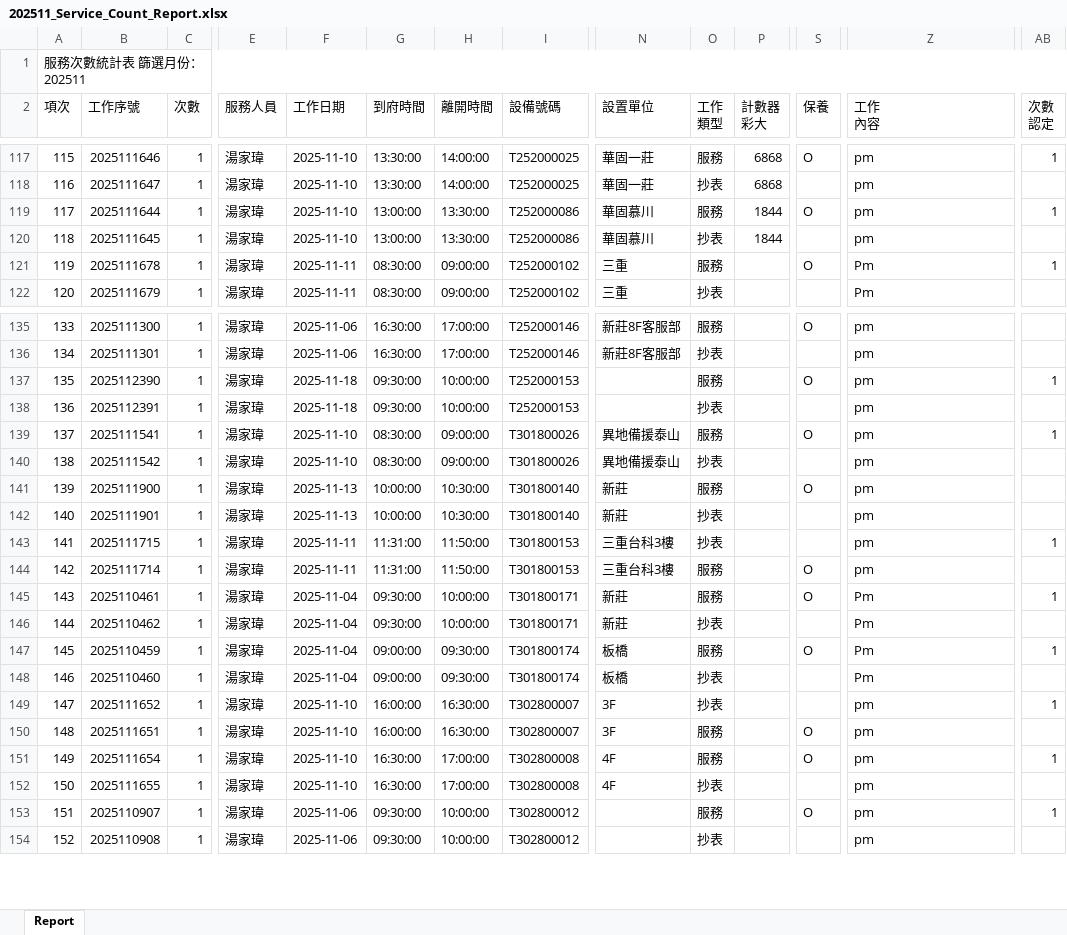
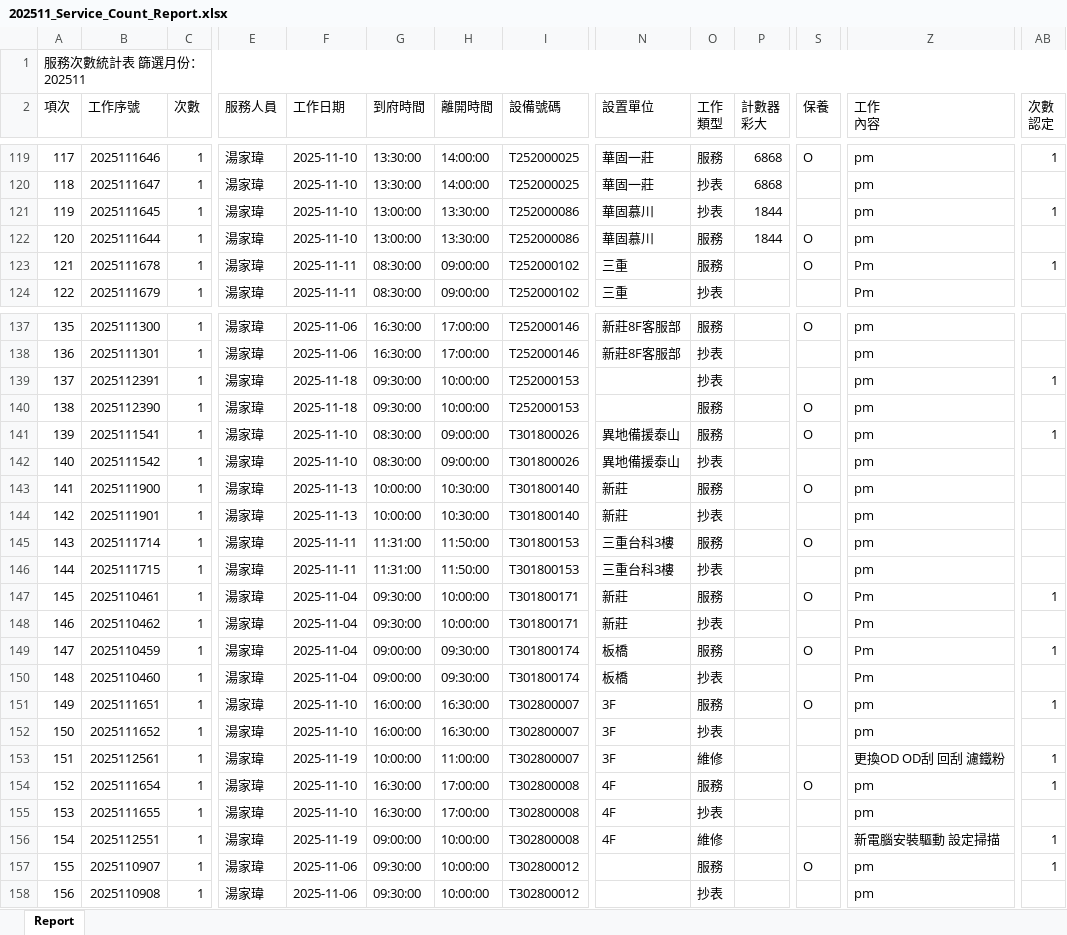
Before and after one commit to Yang-0419-di/FW_2, an Excel workbook: IM/202511_Service_Count_Report.xlsx, sheet Report, drawn as a sheet; only a part is shown, gaps mark what is left out; values as stored, in another font and other column widths than the file's, no cell formats; removed rows and columns are numbered as before the commit, all else as after; rows hold the shown columns only; the diff covers the shown part only; the diff names each change by its address in the sheet, - before the commit and + after, or states it on an @@ line.

```diff
--- a/IM/202511_Service_Count_Report.xlsx (sheet Report)
+++ b/IM/202511_Service_Count_Report.xlsx (sheet Report)
@@ column A (項次) renumbered between rows 34 and 267 @@
+row 121: 119 | 2025111645 | 1 | 湯家瑋 | 2025-11-10 | 13:00:00 | 13:30:00 | T252000086 | 華固慕川 | 抄表 | 1844 |  | pm | 1
-AB122 (次數 認定): 1
+AB122 (次數 認定): (empty)
-row 120: 118 | 2025111645 | 1 | 湯家瑋 | 2025-11-10 | 13:00:00 | 13:30:00 | T252000086 | 華固慕川 | 抄表 | 1844 |  | pm
+row 139: 137 | 2025112391 | 1 | 湯家瑋 | 2025-11-18 | 09:30:00 | 10:00:00 | T252000153 |  | 抄表 |  |  | pm | 1
-AB140 (次數 認定): 1
+AB140 (次數 認定): (empty)
-row 138: 136 | 2025112391 | 1 | 湯家瑋 | 2025-11-18 | 09:30:00 | 10:00:00 | T252000153 |  | 抄表 |  |  | pm
-row 143: 141 | 2025111715 | 1 | 湯家瑋 | 2025-11-11 | 11:31:00 | 11:50:00 | T301800153 | 三重台科3樓 | 抄表 |  |  | pm | 1
+row 146: 144 | 2025111715 | 1 | 湯家瑋 | 2025-11-11 | 11:31:00 | 11:50:00 | T301800153 | 三重台科3樓 | 抄表 |  |  | pm
+row 151: 149 | 2025111651 | 1 | 湯家瑋 | 2025-11-10 | 16:00:00 | 16:30:00 | T302800007 | 3F | 服務 |  | O | pm | 1
-AB152 (次數 認定): 1
+AB152 (次數 認定): (empty)
-B153 (工作序號): 2025111651
+B153 (工作序號): 2025112561
-F153 (工作日期): 2025-11-10
+F153 (工作日期): 2025-11-19
-G153 (到府時間): 16:00:00
+G153 (到府時間): 10:00:00
-H153 (離開時間): 16:30:00
+H153 (離開時間): 11:00:00
-O153 (工作 類型): 服務
+O153 (工作 類型): 維修
-S153 (保養): O
+S153 (保養): (empty)
-Z153 (工作 內容): pm
+Z153 (工作 內容): 更換OD OD刮 回刮 濾鐵粉
-AB153 (次數 認定): (empty)
+AB153 (次數 認定): 1
+row 156: 154 | 2025112551 | 1 | 湯家瑋 | 2025-11-19 | 09:00:00 | 10:00:00 | T302800008 | 4F | 維修 |  |  | 新電腦安裝驅動 設定掃描 | 1
```
Also changed, not shown: 8 added rows, 5 removed rows and 4 edited cells elsewhere in this sheet, cell formats, IM/202511_HL_Maintain_Report.xlsx, 2 other files.
